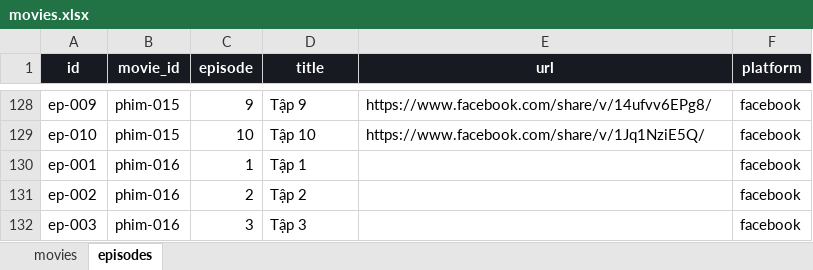
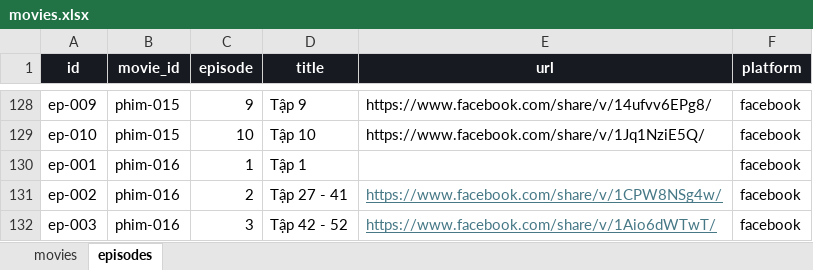
Before and after one commit to dattd101/sku069, an Excel workbook: data/movies.xlsx, sheet episodes, drawn as a sheet; only a part is shown, gaps mark what is left out; values as stored, in another font and other column widths than the file's, no borders; table styles not drawn; the diff names each change by its address in the sheet, - before the commit and + after, or states it on an @@ line.

Commit message:
kk1
11

```diff
--- a/data/movies.xlsx (sheet episodes)
+++ b/data/movies.xlsx (sheet episodes)
-D131 (title): Tập 2
+D131 (title): Tập 27 - 41
-E131 (url): (empty)
+E131 (url): https://www.facebook.com/share/v/1CPW8NSg4w/
-D132 (title): Tập 3
+D132 (title): Tập 42 - 52
-E132 (url): (empty)
+E132 (url): https://www.facebook.com/share/v/1Aio6dWTwT/
```
